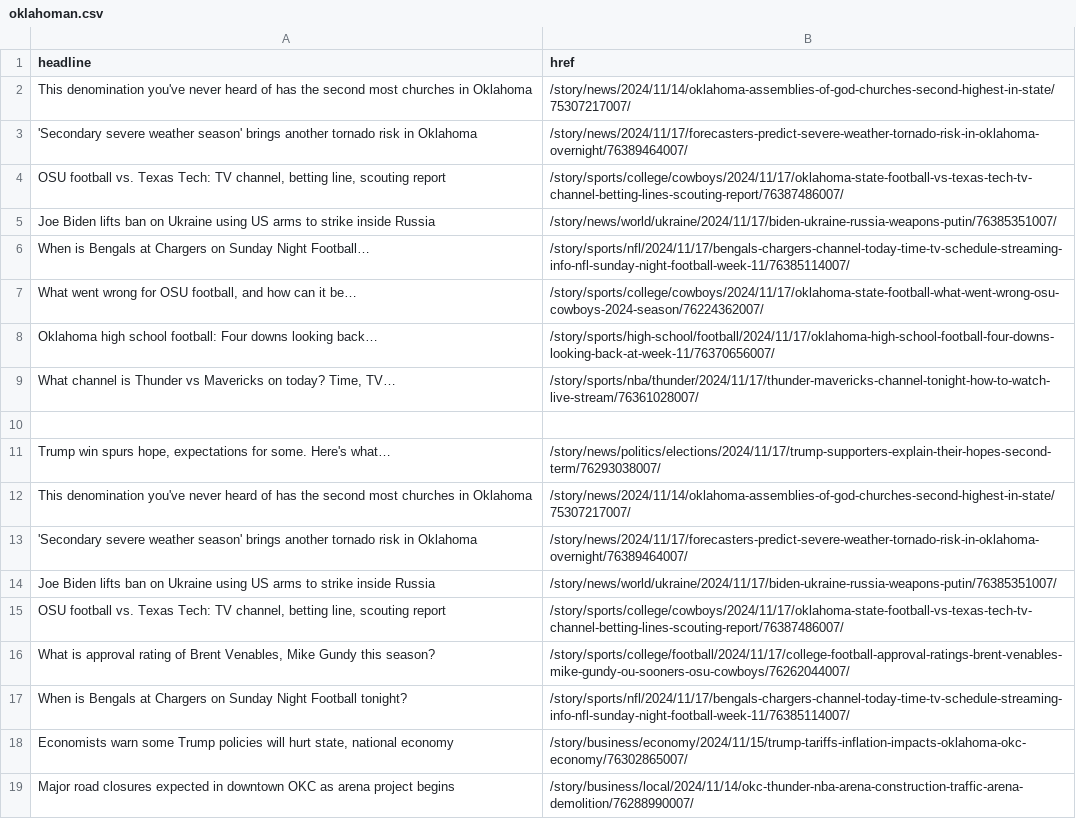
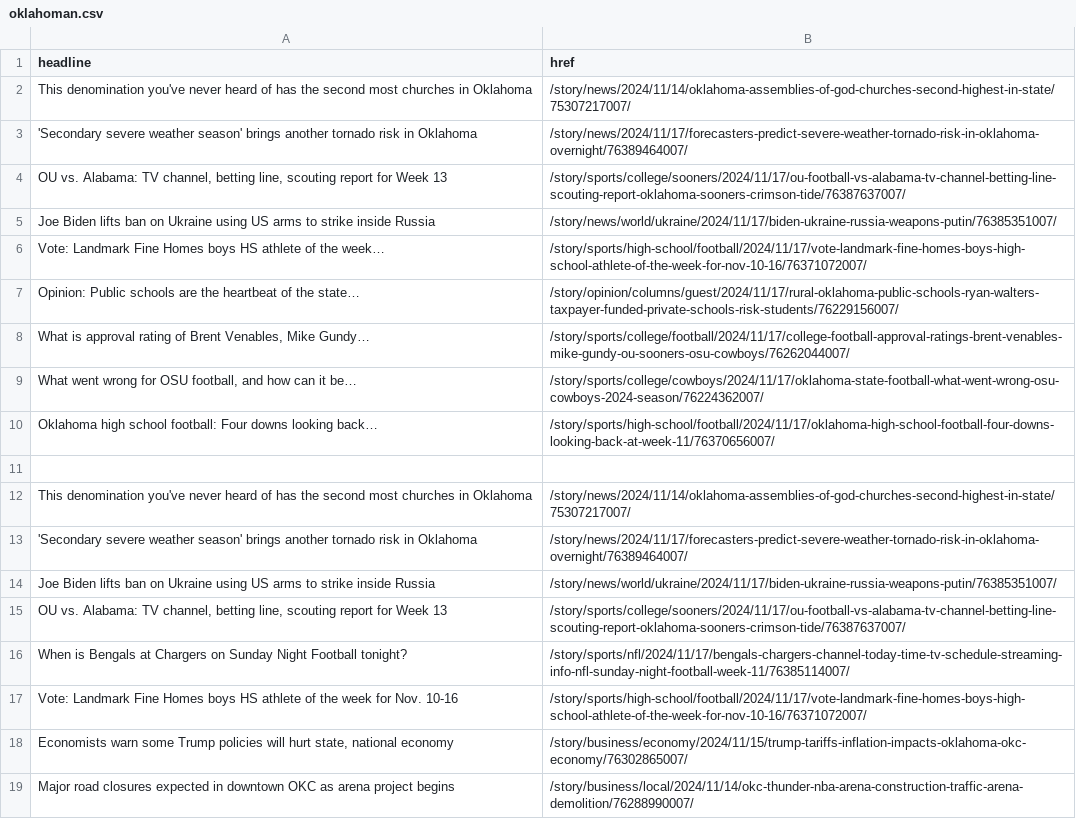
Before and after one commit to jessieblaeser/auto-scraper, a CSV file: oklahoman.csv, drawn as a sheet; only a part is shown; the diff covers the shown part only.

```diff
--- a/oklahoman.csv
+++ b/oklahoman.csv
@@ -3,10 +3,10 @@ This denomination you've never heard of has the second most churches in Oklahoma
 'Secondary severe weather season' brings another tornado risk in Oklahoma,/story/news/2024/11/17/forecasters-predict-severe-weather-tornado-risk-in-oklahoma-overnight/76389464007/
-"OSU football vs. Texas Tech: TV channel, betting line, scouting report",/story/sports/college/cowboys/2024/11/17/oklahoma-state-football-vs-texas-tech-tv-channel-betting-lines-scouting-report/76387486007/
+"OU vs. Alabama: TV channel, betting line, scouting report for Week 13",/story/sports/college/sooners/2024/11/17/ou-football-vs-alabama-tv-channel-betting-line-scouting-report-oklahoma-sooners-crimson-tide/76387637007/
 Joe Biden lifts ban on Ukraine using US arms to strike inside Russia,/story/news/world/ukraine/2024/11/17/biden-ukraine-russia-weapons-putin/76385351007/
-When is Bengals at Chargers on Sunday Night Football…,/story/sports/nfl/2024/11/17/bengals-chargers-channel-today-time-tv-schedule-streaming-info-nfl-sunday-night-football-week-11/76385114007/
+Vote: Landmark Fine Homes boys HS athlete of the week…,/story/sports/high-school/football/2024/11/17/vote-landmark-fine-homes-boys-high-school-athlete-of-the-week-for-nov-10-16/76371072007/
+Opinion: Public schools are the heartbeat of the state…,/story/opinion/columns/guest/2024/11/17/rural-oklahoma-public-schools-ryan-walters-taxpayer-funded-private-schools-risk-students/76229156007/
+"What is approval rating of Brent Venables, Mike Gundy…",/story/sports/college/football/2024/11/17/college-football-approval-ratings-brent-venables-mike-gundy-ou-sooners-osu-cowboys/76262044007/
 "What went wrong for OSU football, and how can it be…",/story/sports/college/cowboys/2024/11/17/oklahoma-state-football-what-went-wrong-osu-cowboys-2024-season/76224362007/
 Oklahoma high school football: Four downs looking back…,/story/sports/high-school/football/2024/11/17/oklahoma-high-school-football-four-downs-looking-back-at-week-11/76370656007/
-"What channel is Thunder vs Mavericks on today? Time, TV…",/story/sports/nba/thunder/2024/11/17/thunder-mavericks-channel-tonight-how-to-watch-live-stream/76361028007/
 ,
-"Trump win spurs hope, expectations for some. Here's what…",/story/news/politics/elections/2024/11/17/trump-supporters-explain-their-hopes-second-term/76293038007/
 This denomination you've never heard of has the second most churches in Oklahoma,/story/news/2024/11/14/oklahoma-assemblies-of-god-churches-second-highest-in-state/75307217007/
@@ -14,5 +14,5 @@ This denomination you've never heard of has the second most churches in Oklahoma
 Joe Biden lifts ban on Ukraine using US arms to strike inside Russia,/story/news/world/ukraine/2024/11/17/biden-ukraine-russia-weapons-putin/76385351007/
-"OSU football vs. Texas Tech: TV channel, betting line, scouting report",/story/sports/college/cowboys/2024/11/17/oklahoma-state-football-vs-texas-tech-tv-channel-betting-lines-scouting-report/76387486007/
-"What is approval rating of Brent Venables, Mike Gundy this season?",/story/sports/college/football/2024/11/17/college-football-approval-ratings-brent-venables-mike-gundy-ou-sooners-osu-cowboys/76262044007/
+"OU vs. Alabama: TV channel, betting line, scouting report for Week 13",/story/sports/college/sooners/2024/11/17/ou-football-vs-alabama-tv-channel-betting-line-scouting-report-oklahoma-sooners-crimson-tide/76387637007/
 When is Bengals at Chargers on Sunday Night Football tonight?,/story/sports/nfl/2024/11/17/bengals-chargers-channel-today-time-tv-schedule-streaming-info-nfl-sunday-night-football-week-11/76385114007/
+Vote: Landmark Fine Homes boys HS athlete of the week for Nov. 10-16,/story/sports/high-school/football/2024/11/17/vote-landmark-fine-homes-boys-high-school-athlete-of-the-week-for-nov-10-16/76371072007/
 "Economists warn some Trump policies will hurt state, national economy",/story/business/economy/2024/11/15/trump-tariffs-inflation-impacts-oklahoma-okc-economy/76302865007/
```
Also changed, not shown: 4 added rows, 4 removed rows, 1 moved row and 1 edited cell elsewhere in this file.
